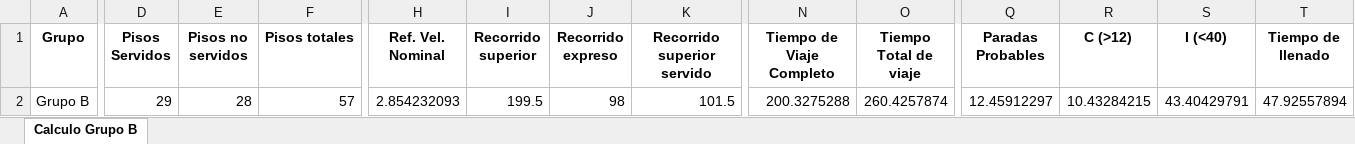
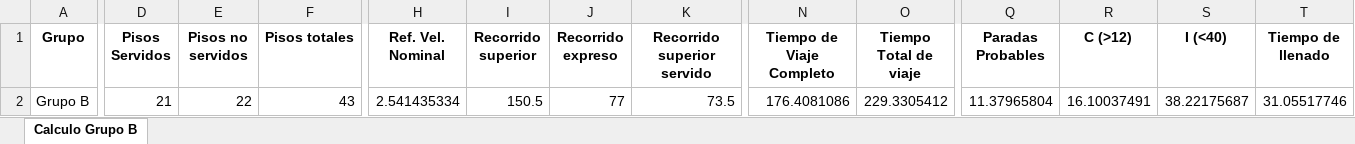
Before and after one commit to GeorgesG69/AscensoresCT1212, an Excel workbook: Cálculo Grupo B.xlsx, sheet Calculo Grupo B, drawn as a sheet; only a part is shown, gaps mark what is left out; values as stored, in another font and other column widths than the file's, no borders; the diff names each change by its address in the sheet, - before the commit and + after, or states it on an @@ line.

```diff
--- a/Cálculo Grupo B.xlsx (sheet Calculo Grupo B)
+++ b/Cálculo Grupo B.xlsx (sheet Calculo Grupo B)
-D2 (Pisos Servidos): 29
+D2 (Pisos Servidos): 21
-E2 (Pisos no servidos): 28
+E2 (Pisos no servidos): 22
-F2 (Pisos totales): 57
+F2 (Pisos totales): 43
-H2 (Ref. Vel. Nominal): 2.854232093
+H2 (Ref. Vel. Nominal): 2.541435334
-I2 (Recorrido superior): 199.5
+I2 (Recorrido superior): 150.5
-J2 (Recorrido expreso): 98
+J2 (Recorrido expreso): 77
-K2 (Recorrido superior servido): 101.5
+K2 (Recorrido superior servido): 73.5
-N2 (Tiempo de Viaje Completo): 200.3275288
+N2 (Tiempo de Viaje Completo): 176.4081086
-O2 (Tiempo Total de viaje): 260.4257874
+O2 (Tiempo Total de viaje): 229.3305412
-Q2 (Paradas Probables): 12.45912297
+Q2 (Paradas Probables): 11.37965804
-R2 (C (>12)): 10.43284215
+R2 (C (>12)): 16.10037491
-S2 (I (<40)): 43.40429791
+S2 (I (<40)): 38.22175687
-T2 (Tiempo de llenado): 47.92557894
+T2 (Tiempo de llenado): 31.05517746
```
Also changed, not shown: Cálculo Grupo A.xlsx, 2 other files.
